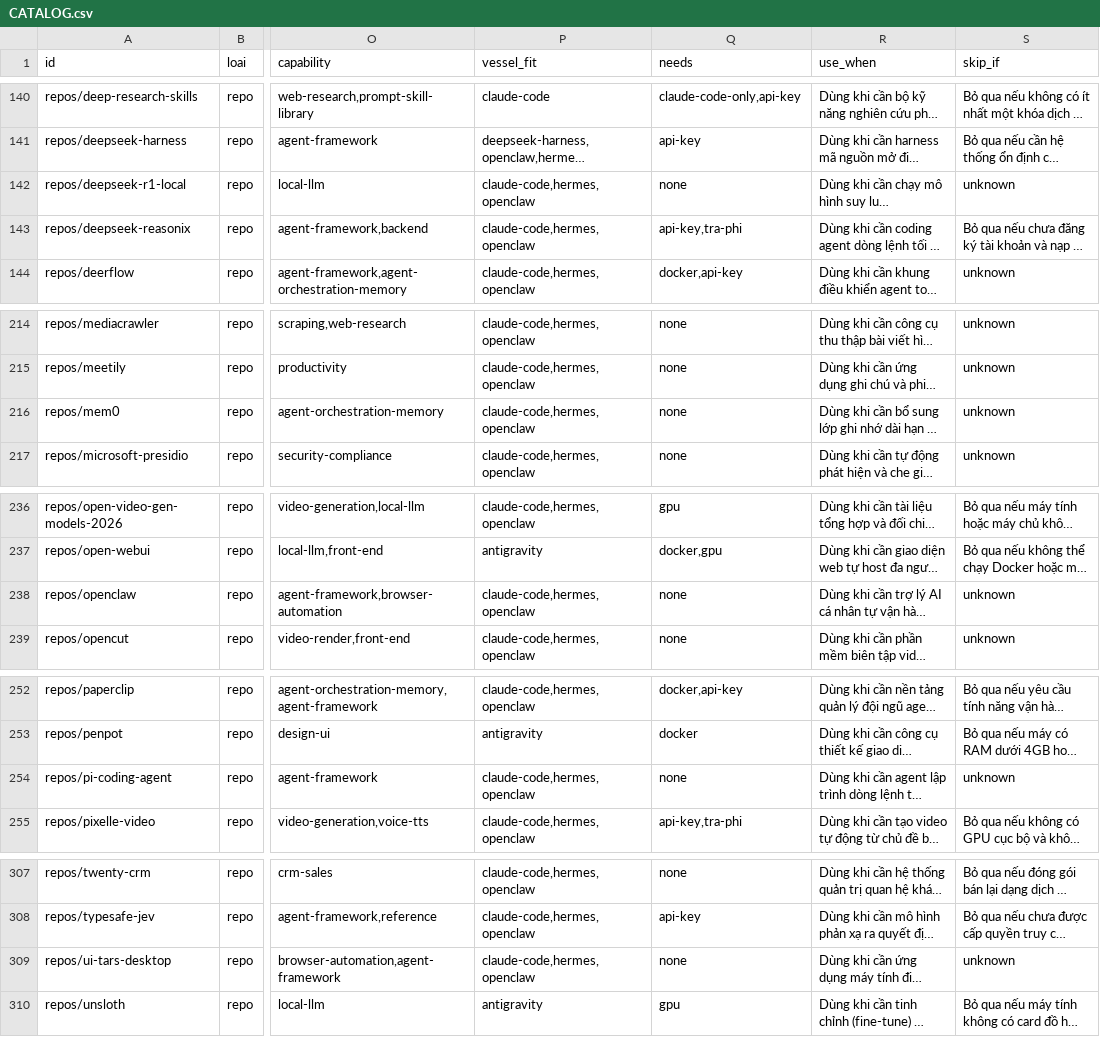
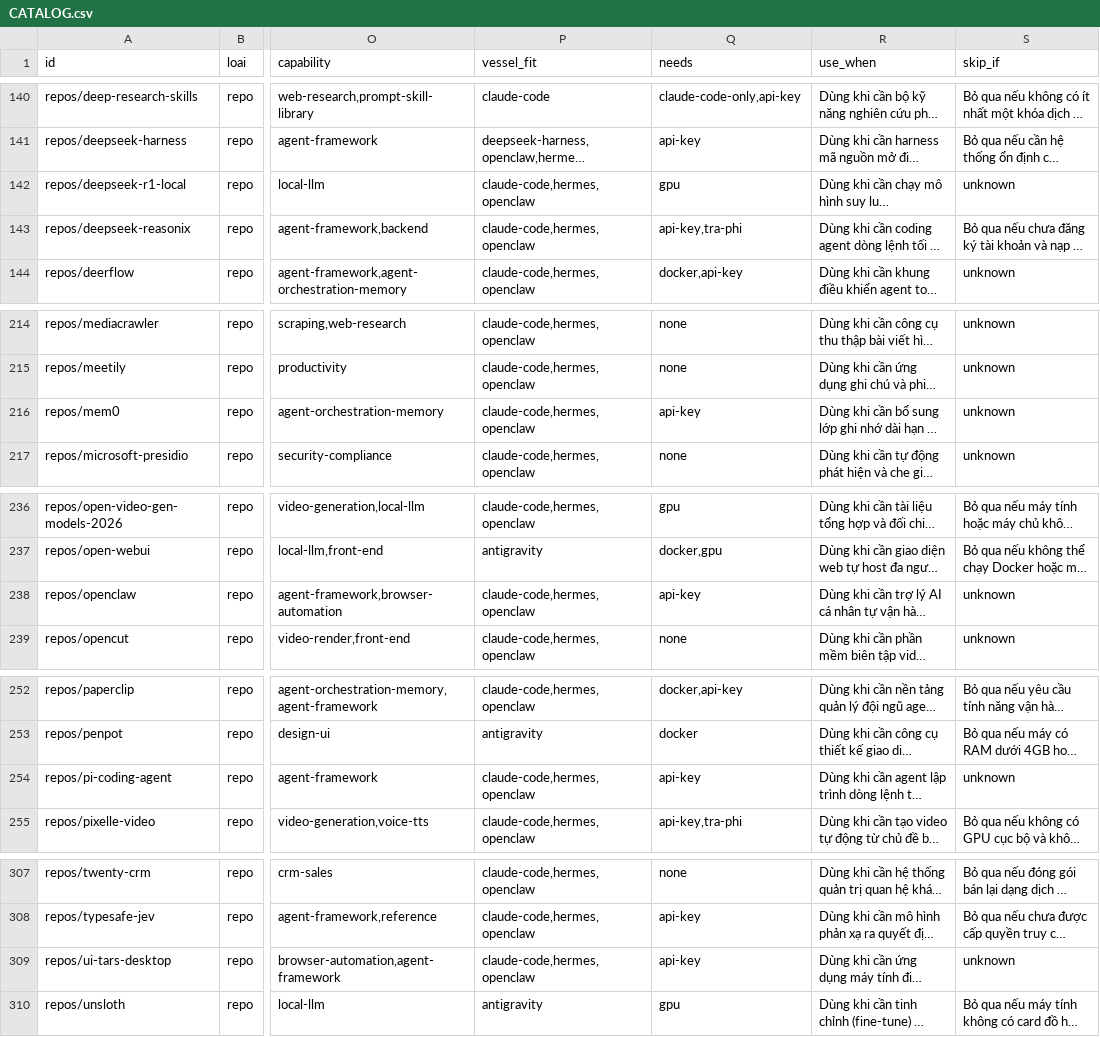
Before and after one commit to tano2026/AI-Vibe-Toolkit, a CSV file: catalog/CATALOG.csv, drawn as a sheet; only a part is shown, gaps mark what is left out; long unchanged cells end in …; the diff covers the shown part only; the diff names each change by its address in the sheet, - before the commit and + after, or states it on an @@ line.

```diff
--- a/catalog/CATALOG.csv
+++ b/catalog/CATALOG.csv
-Q142 (needs): none
+Q142 (needs): gpu
-Q216 (needs): none
+Q216 (needs): api-key
-Q238 (needs): none
+Q238 (needs): api-key
-Q254 (needs): none
+Q254 (needs): api-key
-Q309 (needs): none
+Q309 (needs): api-key
```
Also changed, not shown: 1 edited cell elsewhere in this file, 4 other files.
